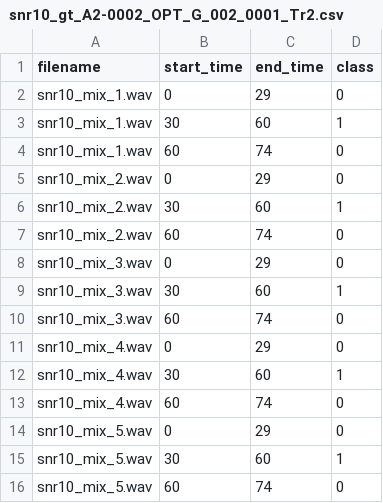
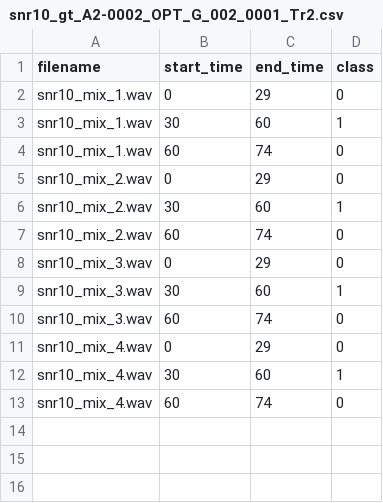
Before and after one commit to ingeborgborhaug/sound-event-detection-aircrafts, a CSV file: dataset/synthetic_data/snr10_gt_A2-0002_OPT_G_002_0001_Tr2.csv, drawn as a sheet.

Commit message:
synthetic_data_generation done and training on bandpass vs no filtered in train-notebook done

```diff
--- a/dataset/synthetic_data/snr10_gt_A2-0002_OPT_G_002_0001_Tr2.csv
+++ b/dataset/synthetic_data/snr10_gt_A2-0002_OPT_G_002_0001_Tr2.csv
@@ -13,4 +13 @@ snr10_mix_4.wav	30	60	1
 snr10_mix_4.wav	60	74	0
-snr10_mix_5.wav	0	29	0
-snr10_mix_5.wav	30	60	1
-snr10_mix_5.wav	60	74	0
```
Also changed, not shown: dataset/synthetic_data/snr15_gt_A2-0002_OPT_G_002_0001_Tr2.csv, dataset/synthetic_data/snr1_gt_A2-0002_OPT_G_002_0001_Tr2.csv, 33 other files.
